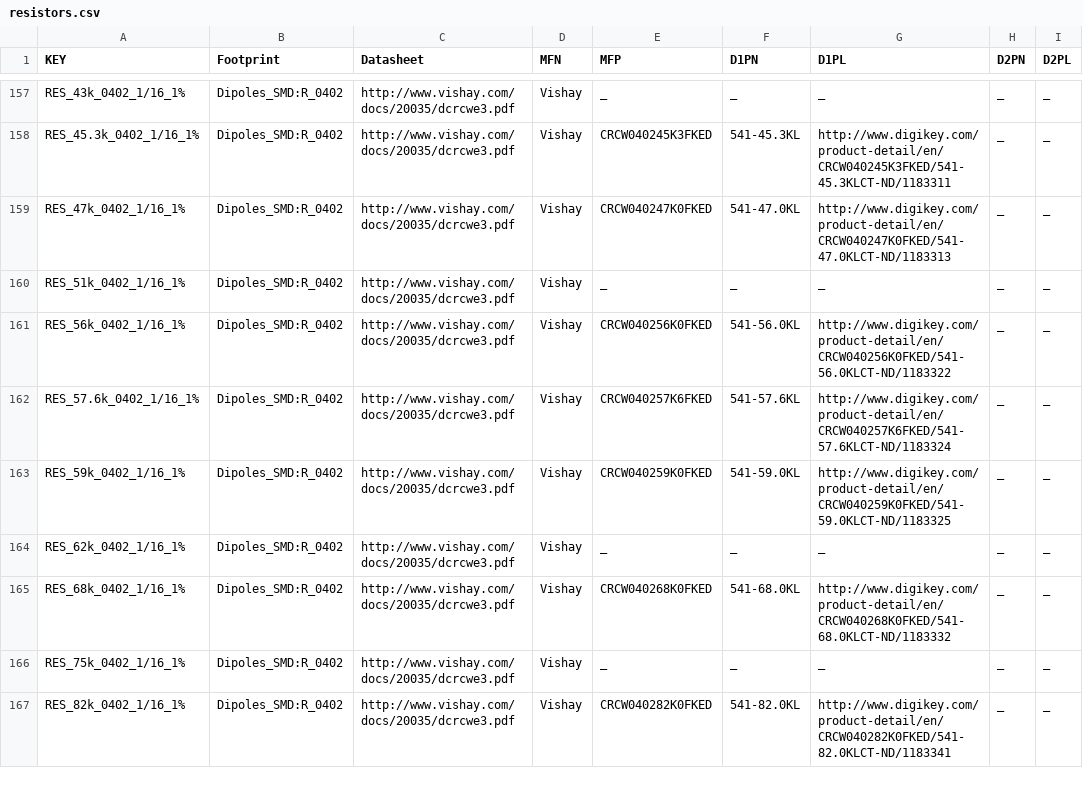
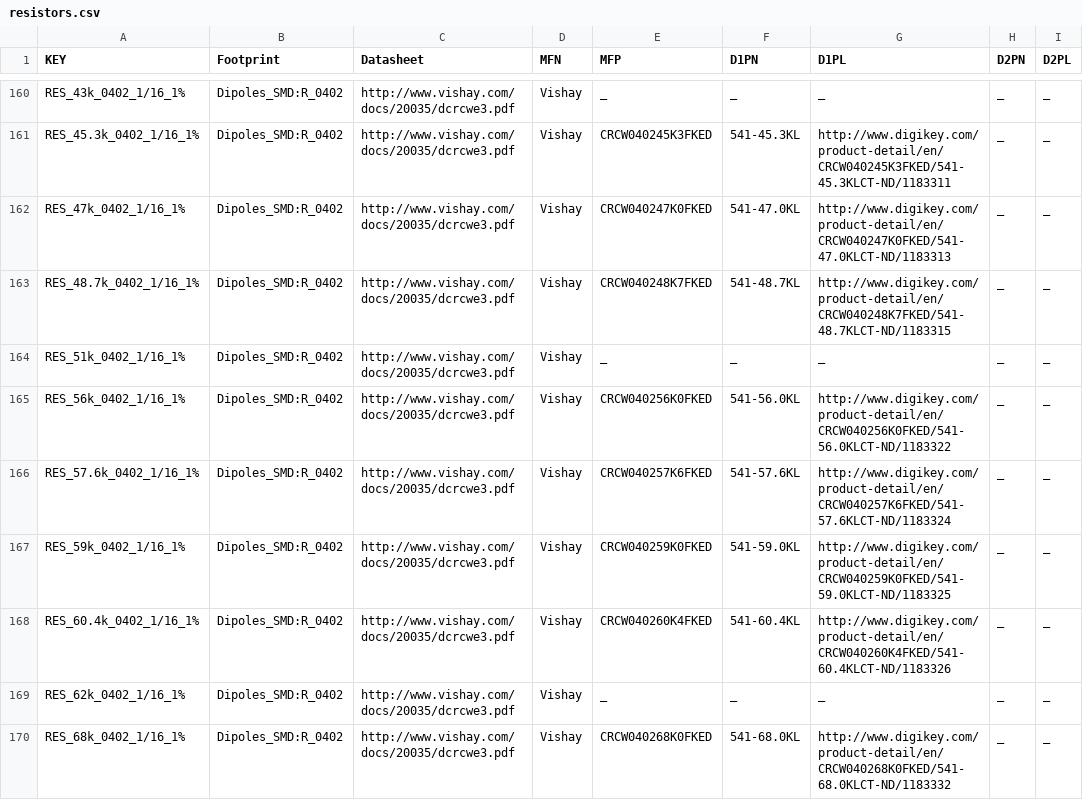
Before and after one commit to osrf/osrf_hw, a CSV file: kicad_scripts/db_files/resistors.csv, drawn as a sheet; only a part is shown, gaps mark what is left out; the shorter side is filled out with more unchanged rows; the diff covers the shown part only; the diff names each change by its address in the sheet, - before the commit and + after, or states it on an @@ line.

```diff
--- a/kicad_scripts/db_files/resistors.csv
+++ b/kicad_scripts/db_files/resistors.csv
+row 163: RES_48.7k_0402_1/16_1% | Dipoles_SMD:R_0402 | http://www.vishay.com/docs/20035/dcrcwe3.pdf | Vishay | CRCW040248K7FKED | 541-48.7KL | http://www.digikey.com/product-detail/en/CRCW040248K7FKED/541-48.7KLCT-ND/1183315 | _ | _
+row 168: RES_60.4k_0402_1/16_1% | Dipoles_SMD:R_0402 | http://www.vishay.com/docs/20035/dcrcwe3.pdf | Vishay | CRCW040260K4FKED | 541-60.4KL | http://www.digikey.com/product-detail/en/CRCW040260K4FKED/541-60.4KLCT-ND/1183326 | _ | _
```
Also changed, not shown: 7 added rows elsewhere in this file, kicad_scripts/db_files/capacitors.csv.
